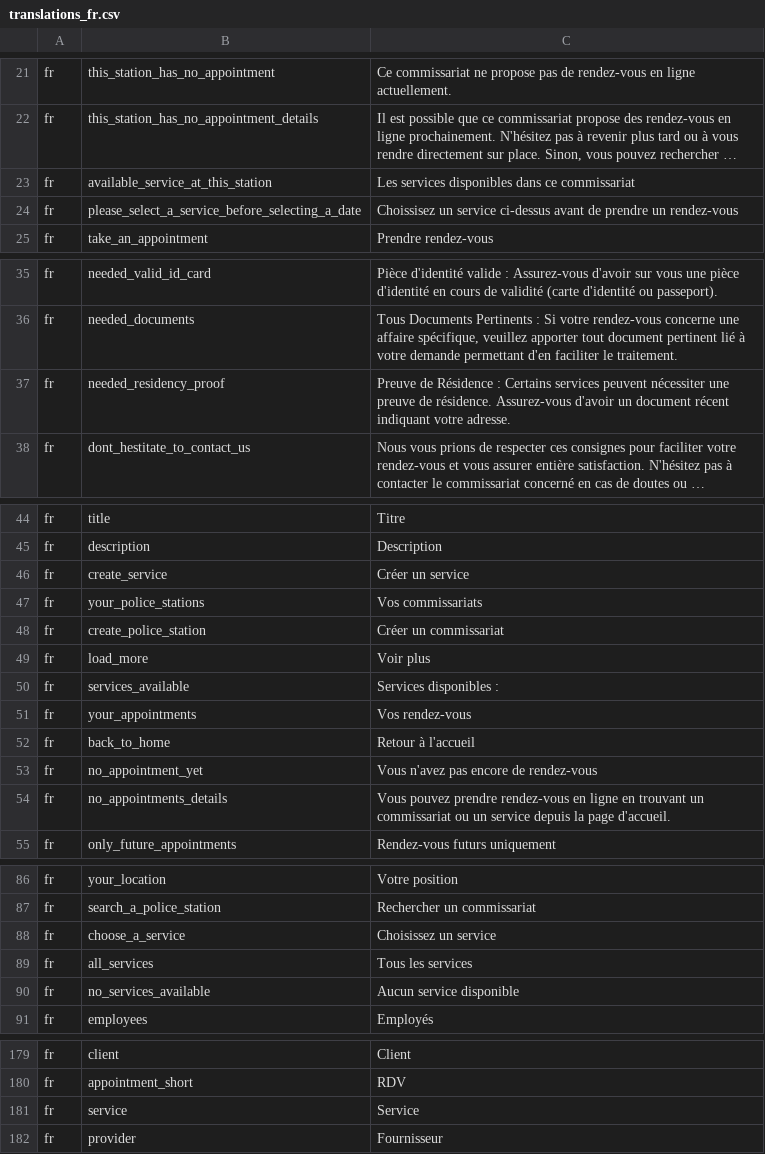
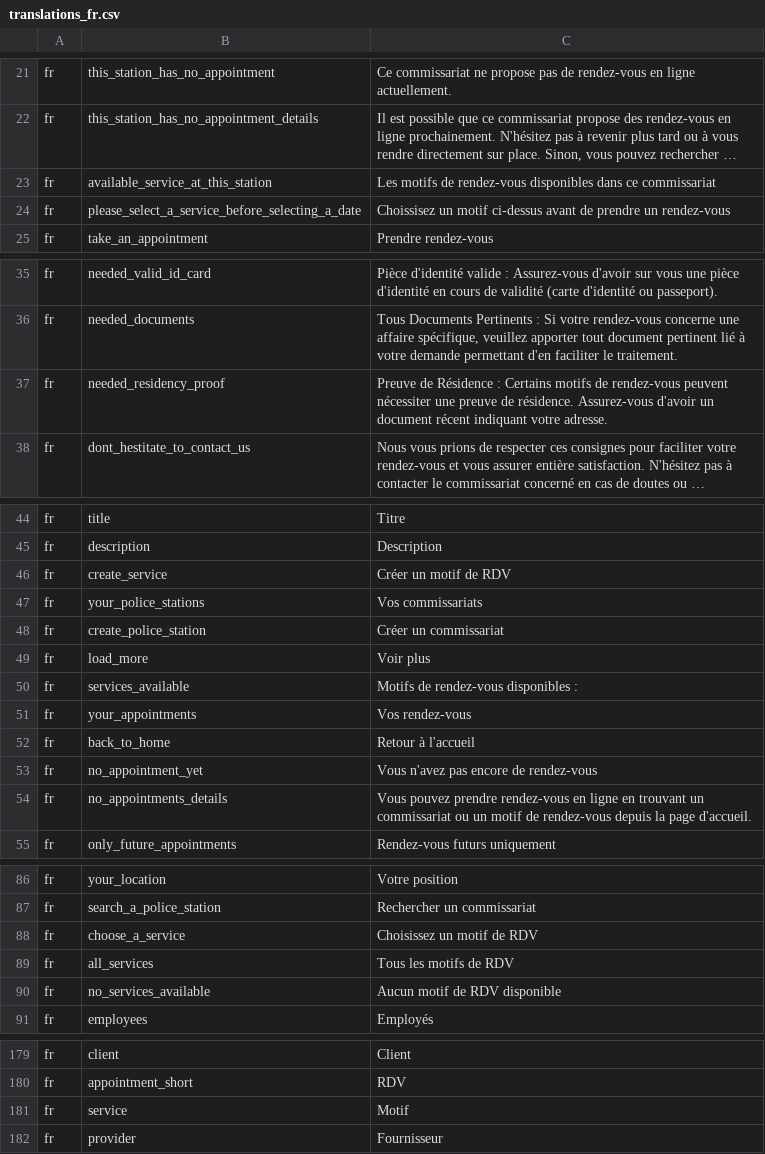
Before and after one commit to ESGI-WEB/api-platform-challenge, a CSV file: api/src/Translations/translations_fr.csv, drawn as a sheet; only a part is shown, gaps mark what is left out; long unchanged cells end in …; the diff names each change by its address in the sheet, - before the commit and + after, or states it on an @@ line.

Commit message:
fix wording

```diff
--- a/api/src/Translations/translations_fr.csv
+++ b/api/src/Translations/translations_fr.csv
-C23: Les services disponibles dans…
+C23: Les motifs de rendez-vous disponibles dans…
-C24: Choissisez un service ci-dessus avant…
+C24: Choissisez un motif ci-dessus avant…
-C37: …: Certains services peuvent nécessiter…
+C37: …: Certains motifs de rendez-vous peuvent nécessiter…
-C46: Créer un service
+C46: Créer un motif de RDV
-C50: Services disponibles :
+C50: Motifs de rendez-vous disponibles :
-C54: …ou un service depuis la…
+C54: …ou un motif de rendez-vous depuis la…
-C88: Choisissez un service
+C88: Choisissez un motif de RDV
-C89: Tous les services
+C89: Tous les motifs de RDV
-C90: Aucun service disponible
+C90: Aucun motif de RDV disponible
-C181: Service
+C181: Motif
```
